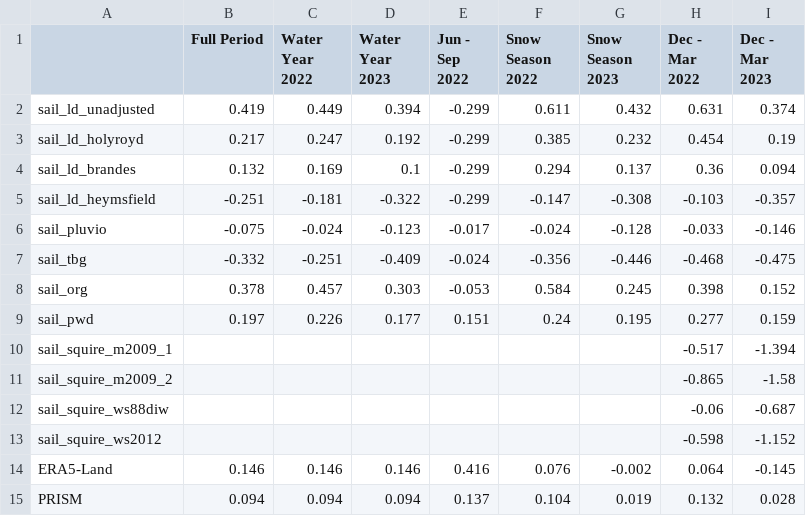
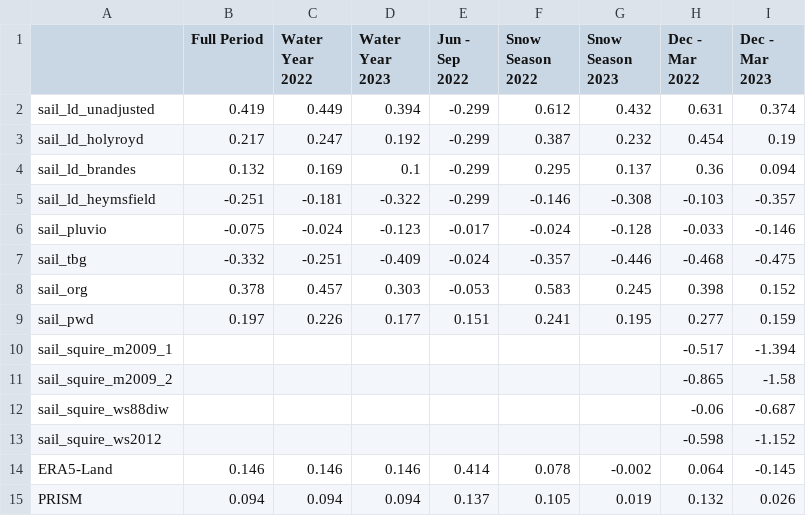
Before and after one commit to dlhogan97/S3-precipitation-rodeo, a CSV file: 04_products/tables/gothic_fractional_biases.csv, drawn as a sheet.

```diff
--- a/04_products/tables/gothic_fractional_biases.csv
+++ b/04_products/tables/gothic_fractional_biases.csv
@@ -1,10 +1,10 @@
 ,Full Period,Water Year 2022,Water Year 2023,Jun - Sep 2022,Snow Season 2022,Snow Season 2023,Dec - Mar 2022,Dec - Mar 2023
-sail_ld_unadjusted,0.419,0.449,0.394,-0.299,0.611,0.432,0.631,0.374
-sail_ld_holyroyd,0.217,0.247,0.192,-0.299,0.385,0.232,0.454,0.19
-sail_ld_brandes,0.132,0.169,0.1,-0.299,0.294,0.137,0.36,0.094
-sail_ld_heymsfield,-0.251,-0.181,-0.322,-0.299,-0.147,-0.308,-0.103,-0.357
+sail_ld_unadjusted,0.419,0.449,0.394,-0.299,0.612,0.432,0.631,0.374
+sail_ld_holyroyd,0.217,0.247,0.192,-0.299,0.387,0.232,0.454,0.19
+sail_ld_brandes,0.132,0.169,0.1,-0.299,0.295,0.137,0.36,0.094
+sail_ld_heymsfield,-0.251,-0.181,-0.322,-0.299,-0.146,-0.308,-0.103,-0.357
 sail_pluvio,-0.075,-0.024,-0.123,-0.017,-0.024,-0.128,-0.033,-0.146
-sail_tbg,-0.332,-0.251,-0.409,-0.024,-0.356,-0.446,-0.468,-0.475
-sail_org,0.378,0.457,0.303,-0.053,0.584,0.245,0.398,0.152
-sail_pwd,0.197,0.226,0.177,0.151,0.24,0.195,0.277,0.159
+sail_tbg,-0.332,-0.251,-0.409,-0.024,-0.357,-0.446,-0.468,-0.475
+sail_org,0.378,0.457,0.303,-0.053,0.583,0.245,0.398,0.152
+sail_pwd,0.197,0.226,0.177,0.151,0.241,0.195,0.277,0.159
 sail_squire_m2009_1,,,,,,,-0.517,-1.394
@@ -13,3 +13,3 @@ sail_squire_ws88diw,,,,,,,-0.06,-0.687
 sail_squire_ws2012,,,,,,,-0.598,-1.152
-ERA5-Land,0.146,0.146,0.146,0.416,0.076,-0.002,0.064,-0.145
-PRISM,0.094,0.094,0.094,0.137,0.104,0.019,0.132,0.028
+ERA5-Land,0.146,0.146,0.146,0.414,0.078,-0.002,0.064,-0.145
+PRISM,0.094,0.094,0.094,0.137,0.105,0.019,0.132,0.026
```
Also changed, not shown: 04_products/tables/gothic_mean_absolute_error.csv, 04_products/tables/gothic_rmse.csv, 9 other files.
